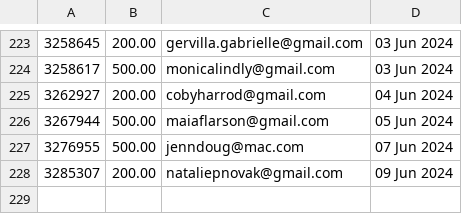
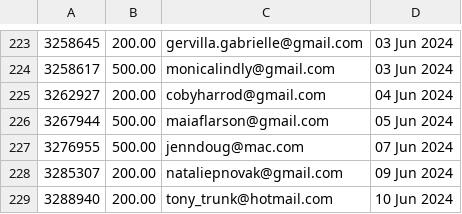
Before and after one commit to required777/TD-Testing-ffcsa_scripts, a CSV file: localline/data/order_data_PRODUCTION_fail.csv, drawn as a sheet; only a part is shown, gaps mark what is left out; the diff names each change by its address in the sheet, - before the commit and + after, or states it on an @@ line.

```diff
--- a/localline/data/order_data_PRODUCTION_fail.csv
+++ b/localline/data/order_data_PRODUCTION_fail.csv
+row 229: 3288940 | 200.00 | tony_trunk@hotmail.com | 10 Jun 2024
```
Also changed, not shown: localline/data/order_data_PRODUCTION_success.csv.
